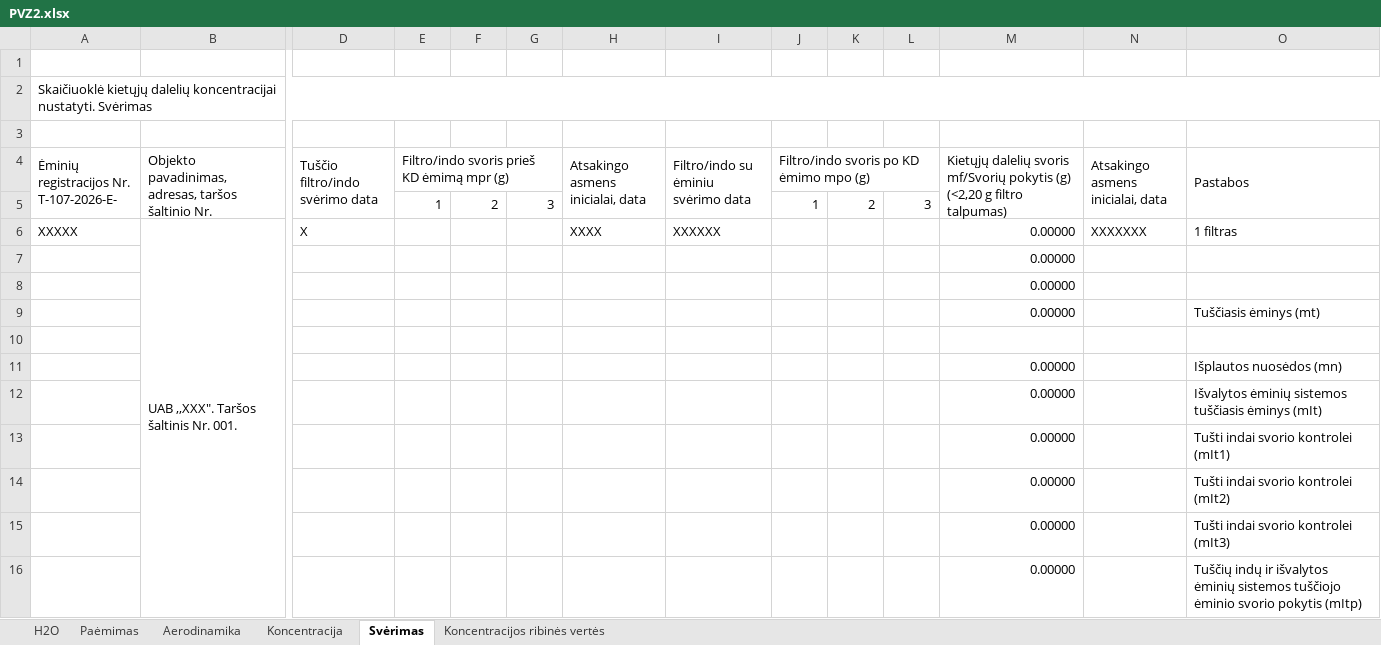
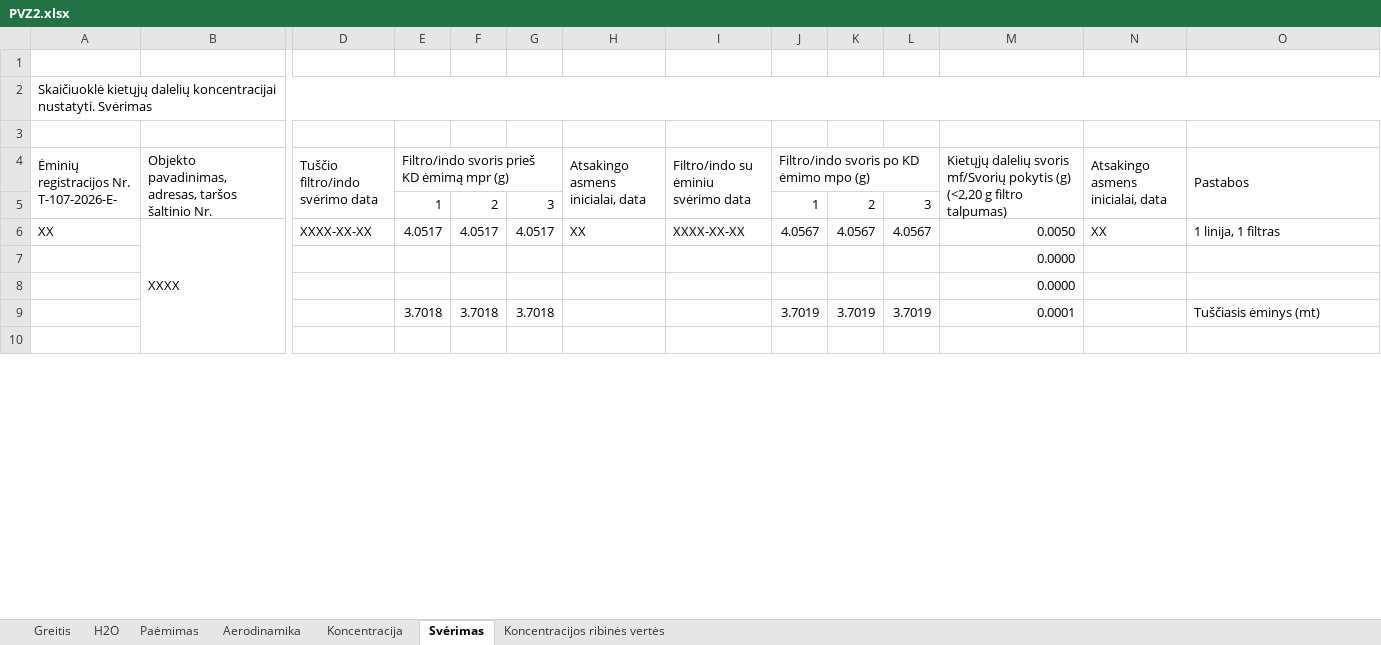
Before and after one commit to TomasVilkickas/Skaiciavimai, an Excel workbook: PVZ2.xlsx, sheet Svėrimas, drawn as a sheet; only a part is shown, gaps mark what is left out; values as stored, in another font and other column widths than the file's, no cell formats; removed rows and columns are numbered as before the commit, all else as after; rows hold the shown columns only; the diff covers the shown part only; the diff names each change by its address in the sheet, - before the commit and + after, or states it on an @@ line.

```diff
--- a/PVZ2.xlsx (sheet Svėrimas)
+++ b/PVZ2.xlsx (sheet Svėrimas)
+sheet tab: Greitis
-row 6: XXXXX | UAB ,,XXX". Taršos šaltinis Nr. 001. | X |  |  |  | XXXX | XXXXXX |  |  |  | 0.00000 | XXXXXXX | 1 filtras
+row 6: XX | XXXX | XXXX-XX-XX | 4.0517 | 4.0517 | 4.0517 | XX | XXXX-XX-XX | 4.0567 | 4.0567 | 4.0567 | 0.0050 | XX | 1 linija, 1 filtras
-M7:M8: 0.00000
+M7:M8: 0.0000
-row 9:  |  |  |  |  |  |  |  |  |  |  | 0.00000 |  | Tuščiasis ėminys (mt)
+row 9:  |  |  | 3.7018 | 3.7018 | 3.7018 |  |  | 3.7019 | 3.7019 | 3.7019 | 0.0001 |  | Tuščiasis ėminys (mt)
-row 11:  |  |  |  |  |  |  |  |  |  |  | 0.00000 |  | Išplautos nuosėdos (mn)
-row 12:  |  |  |  |  |  |  |  |  |  |  | 0.00000 |  | Išvalytos ėminių sistemos tuščiasis ėminys (mIt)
-row 13:  |  |  |  |  |  |  |  |  |  |  | 0.00000 |  | Tušti indai svorio kontrolei (mIt1)
-row 14:  |  |  |  |  |  |  |  |  |  |  | 0.00000 |  | Tušti indai svorio kontrolei (mIt2)
-row 15:  |  |  |  |  |  |  |  |  |  |  | 0.00000 |  | Tušti indai svorio kontrolei (mIt3)
-row 16:  |  |  |  |  |  |  |  |  |  |  | 0.00000 |  | Tuščių indų ir išvalytos ėminių sistemos tuščiojo ėminio svorio pokytis (mItp)
```
Also changed, not shown: 1 added row, 13 removed rows and 45 edited cells elsewhere in this sheet, sheet Paėmimas, sheet Aerodinamika, sheet Koncentracija, sheet H2O, cell formats, PVZ1.xlsx, Pradiniai.xlsx, 2 other files.
